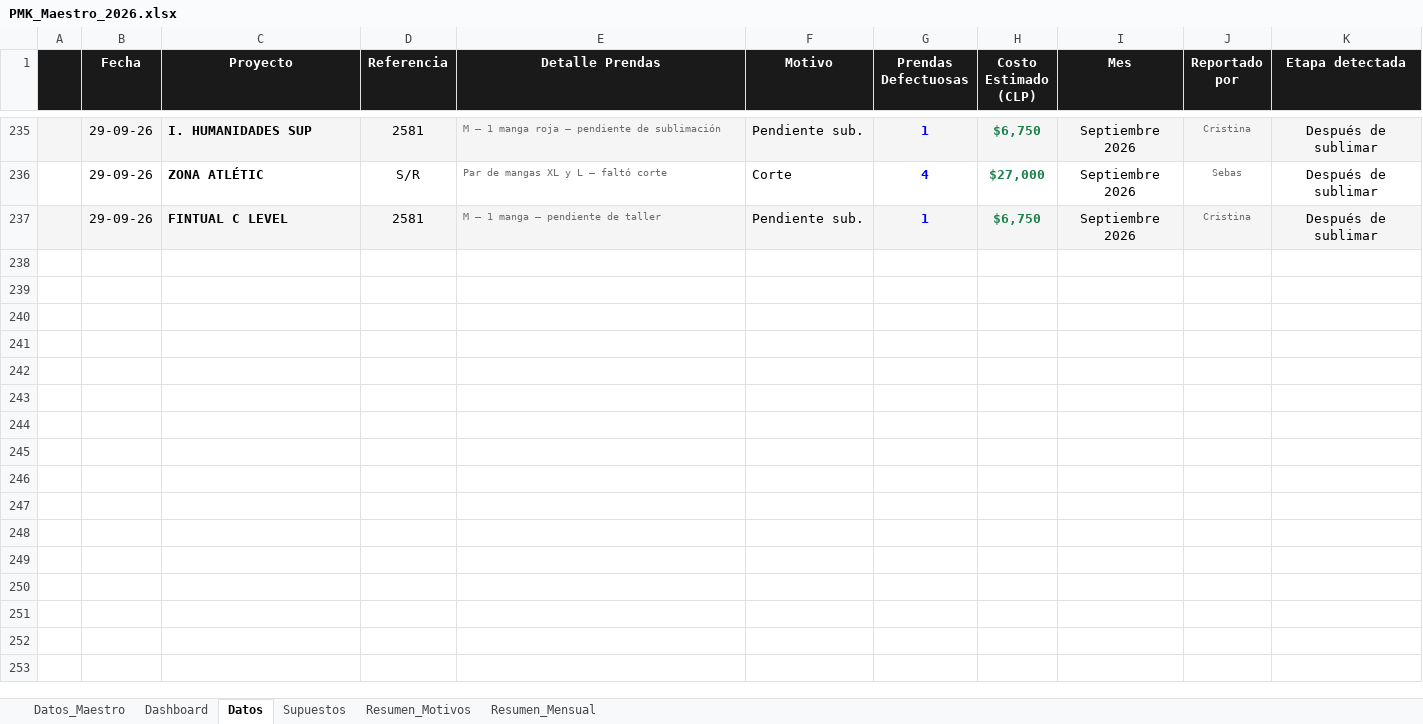
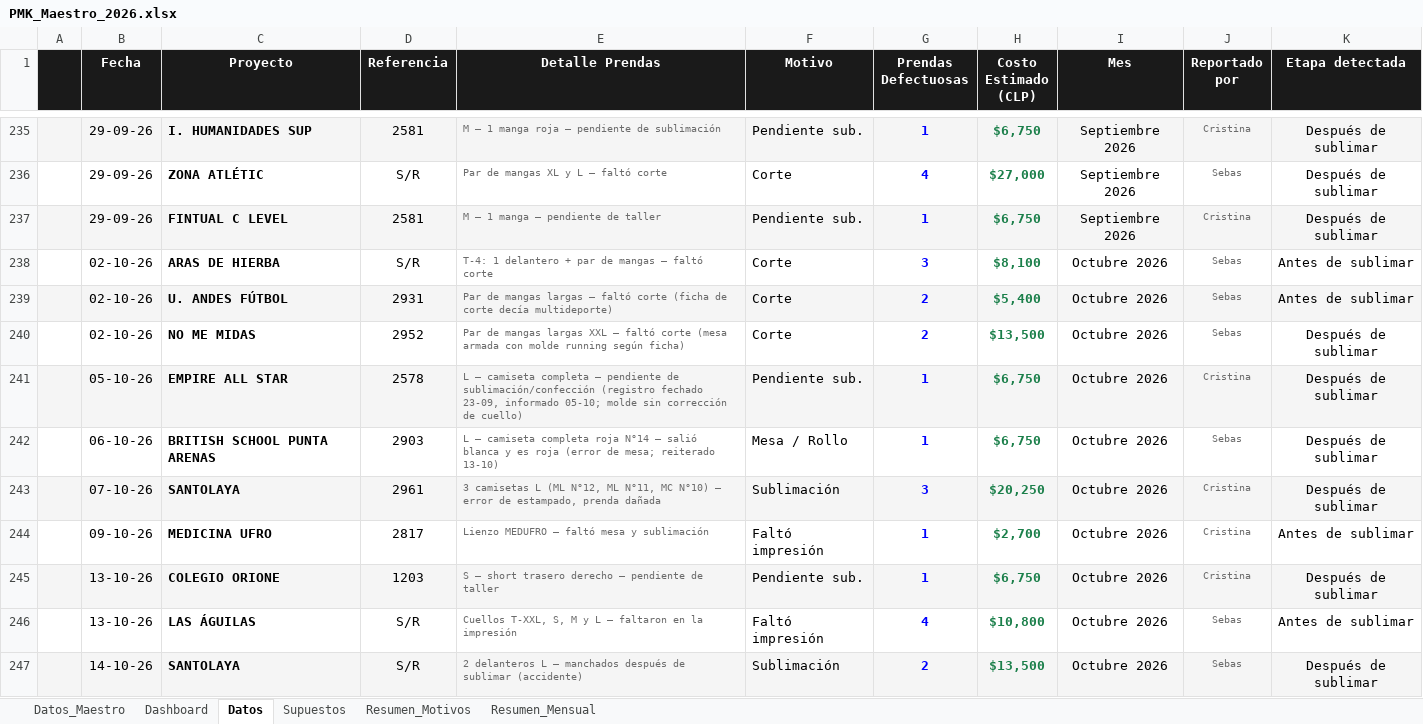
Before and after one commit to seanduarteu-cyber/PRODUCCION-PLAYMAKER, an Excel workbook: PMK_Maestro_2026.xlsx, sheet Datos, drawn as a sheet; only a part is shown, gaps mark what is left out; values as stored, in another font and other column widths than the file's, no borders; the diff covers the shown part only; the diff names each change by its address in the sheet, - before the commit and + after, or states it on an @@ line.

```diff
--- a/PMK_Maestro_2026.xlsx (sheet Datos)
+++ b/PMK_Maestro_2026.xlsx (sheet Datos)
+row 238:  | 02-10-26 | ARAS DE HIERBA | S/R | T-4: 1 delantero + par de mangas — faltó corte | Corte | 3 | $8,100 | Octubre 2026 | Sebas | Antes de sublimar
+row 239:  | 02-10-26 | U. ANDES FÚTBOL | 2931 | Par de mangas largas — faltó corte (ficha de corte decía multideporte) | Corte | 2 | $5,400 | Octubre 2026 | Sebas | Antes de sublimar
+row 240:  | 02-10-26 | NO ME MIDAS | 2952 | Par de mangas largas XXL — faltó corte (mesa armada con molde running según ficha) | Corte | 2 | $13,500 | Octubre 2026 | Sebas | Después de sublimar
+row 241:  | 05-10-26 | EMPIRE ALL STAR | 2578 | L — camiseta completa — pendiente de sublimación/confección (registro fechado 23-09, informado 05-10; molde sin corrección de cuello) | Pendiente sub. | 1 | $6,750 | Octubre 2026 | Cristina | Después de sublimar
+row 242:  | 06-10-26 | BRITISH SCHOOL PUNTA ARENAS | 2903 | L — camiseta completa roja N°14 — salió blanca y es roja (error de mesa; reiterado 13-10) | Mesa / Rollo | 1 | $6,750 | Octubre 2026 | Sebas | Después de sublimar
+row 243:  | 07-10-26 | SANTOLAYA | 2961 | 3 camisetas L (ML N°12, ML N°11, MC N°10) — error de estampado, prenda dañada | Sublimación | 3 | $20,250 | Octubre 2026 | Cristina | Después de sublimar
+row 244:  | 09-10-26 | MEDICINA UFRO | 2817 | Lienzo MEDUFRO — faltó mesa y sublimación | Faltó impresión | 1 | $2,700 | Octubre 2026 | Cristina | Antes de sublimar
+row 245:  | 13-10-26 | COLEGIO ORIONE | 1203 | S — short trasero derecho — pendiente de taller | Pendiente sub. | 1 | $6,750 | Octubre 2026 | Cristina | Después de sublimar
+row 246:  | 13-10-26 | LAS ÁGUILAS | S/R | Cuellos T-XXL, S, M y L — faltaron en la impresión | Faltó impresión | 4 | $10,800 | Octubre 2026 | Sebas | Antes de sublimar
+row 247:  | 14-10-26 | SANTOLAYA | S/R | 2 delanteros L — manchados después de sublimar (accidente) | Sublimación | 2 | $13,500 | Octubre 2026 | Sebas | Después de sublimar
```
Also changed, not shown: 18 added rows elsewhere in this sheet, sheet Dashboard, sheet Resumen_Motivos, sheet Datos_Maestro, sheet Resumen_Mensual, charts or pictures.
